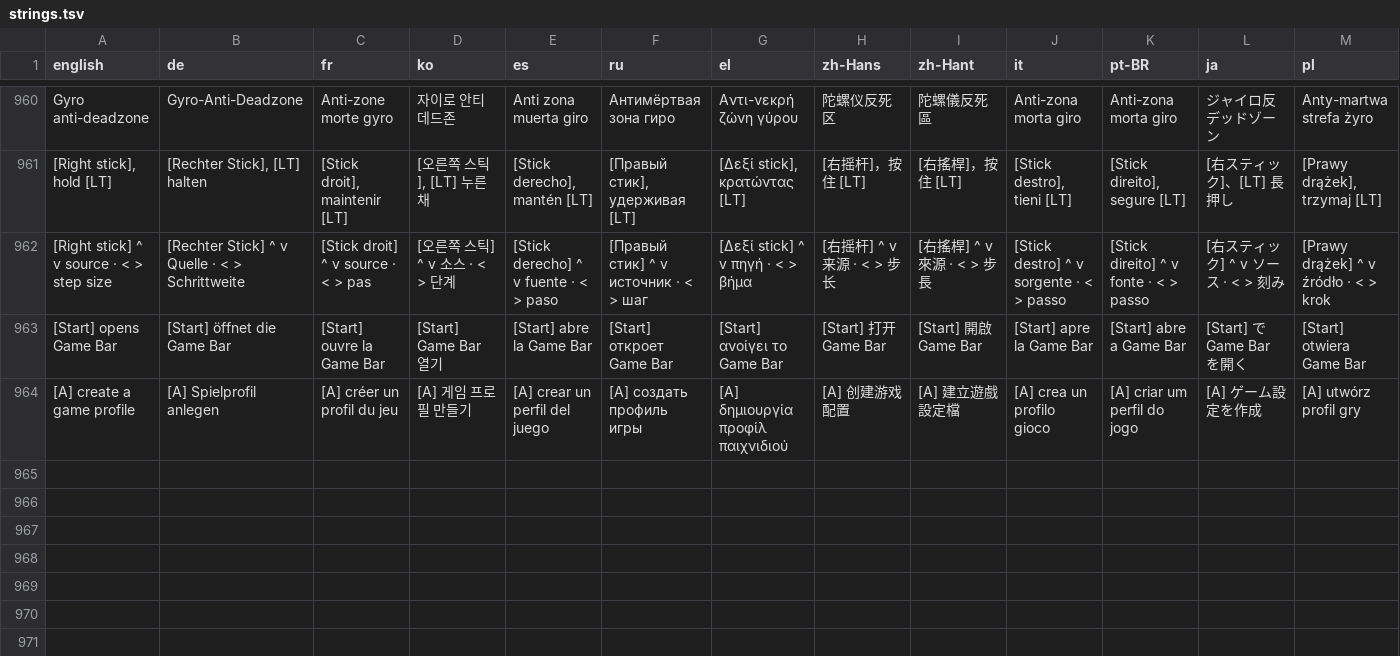
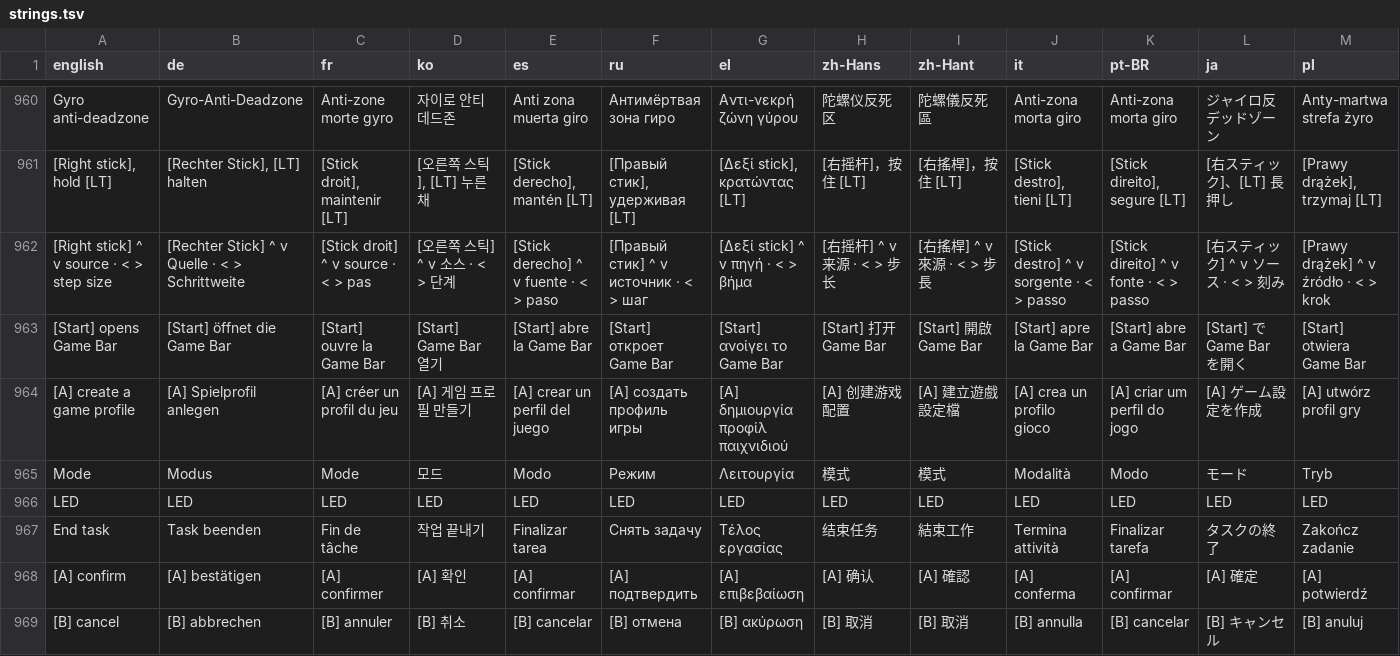
Before and after one commit to enterTheVoidCode/ClawTweaksCenter, a TSV file: Tools/i18n/strings.tsv, drawn as a sheet; only a part is shown, gaps mark what is left out.

Commit message:
i18n: strings for the Quick Panel tools page

```diff
--- a/Tools/i18n/strings.tsv
+++ b/Tools/i18n/strings.tsv
@@ -964 +964,6 @@ Gyro anti-deadzone	Gyro-Anti-Deadzone	Anti-zone morte gyro	자이로 안티 데
 [A] create a game profile	[A] Spielprofil anlegen	[A] créer un profil du jeu	[A] 게임 프로필 만들기	[A] crear un perfil del juego	[A] создать профиль игры	[A] δημιουργία προφίλ παιχνιδιού	[A] 创建游戏配置	[A] 建立遊戲設定檔	[A] crea un profilo gioco	[A] criar um perfil do jogo	[A] ゲーム設定を作成	[A] utwórz profil gry
+Mode	Modus	Mode	모드	Modo	Режим	Λειτουργία	模式	模式	Modalità	Modo	モード	Tryb
+LED	LED	LED	LED	LED	LED	LED	LED	LED	LED	LED	LED	LED
+End task	Task beenden	Fin de tâche	작업 끝내기	Finalizar tarea	Снять задачу	Τέλος εργασίας	结束任务	結束工作	Termina attività	Finalizar tarefa	タスクの終了	Zakończ zadanie
+[A] confirm	[A] bestätigen	[A] confirmer	[A] 확인	[A] confirmar	[A] подтвердить	[A] επιβεβαίωση	[A] 确认	[A] 確認	[A] conferma	[A] confirmar	[A] 確定	[A] potwierdź
+[B] cancel	[B] abbrechen	[B] annuler	[B] 취소	[B] cancelar	[B] отмена	[B] ακύρωση	[B] 取消	[B] 取消	[B] annulla	[B] cancelar	[B] キャンセル	[B] anuluj
```
Also changed, not shown: 2 other files.
